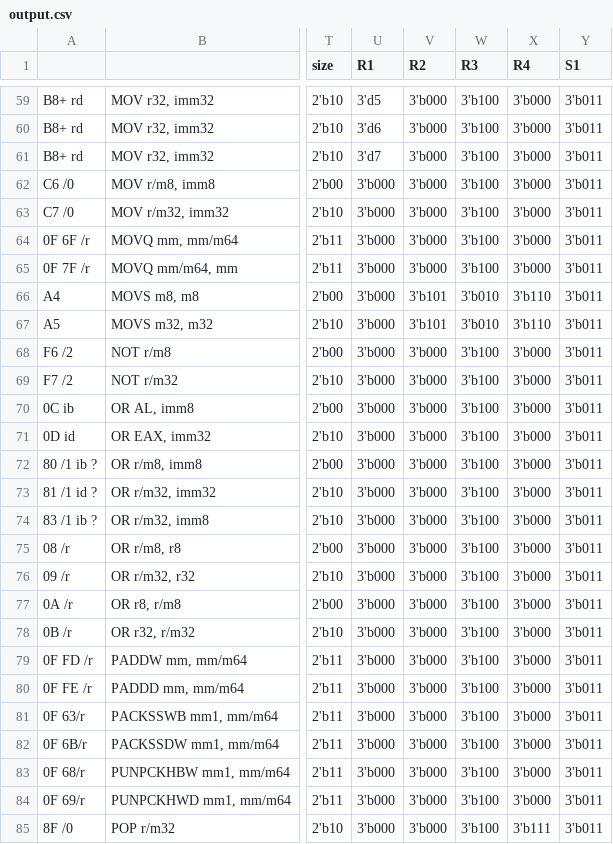
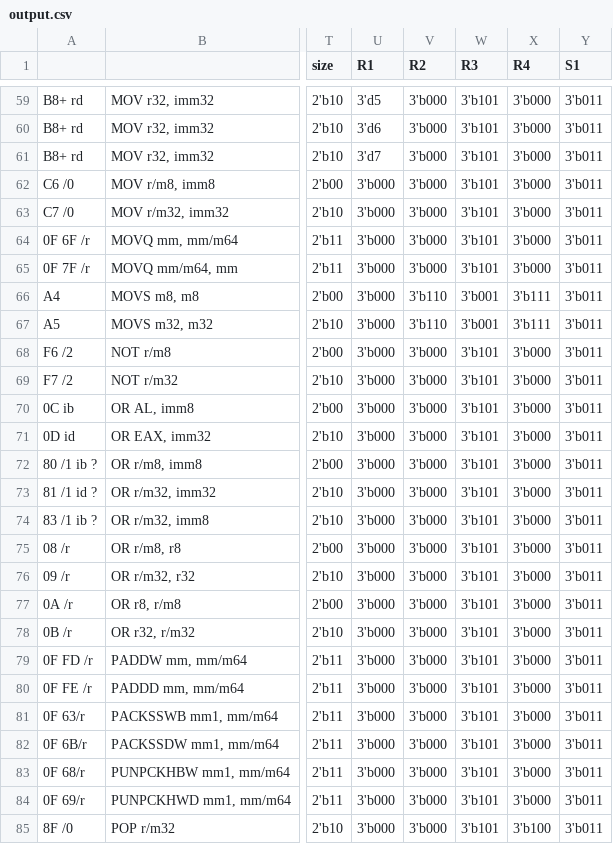
Before and after one commit to e-turcotte/Project-RAVE, a CSV file: processor/ControlStore/pythonProject/output.csv, drawn as a sheet; only a part is shown, gaps mark what is left out; the diff covers the shown part only; the diff names each change by its address in the sheet, - before the commit and + after, or states it on an @@ line.

```diff
--- a/processor/ControlStore/pythonProject/output.csv
+++ b/processor/ControlStore/pythonProject/output.csv
-W59:W65 (R3): 3'b100
+W59:W65 (R3): 3'b101
-V66:V67 (R2): 3'b101
+V66:V67 (R2): 3'b110
-W66:W67 (R3): 3'b010
+W66:W67 (R3): 3'b001
-X66:X67 (R4): 3'b110
+X66:X67 (R4): 3'b111
-W68:W85 (R3): 3'b100
+W68:W85 (R3): 3'b101
-X85 (R4): 3'b111
+X85 (R4): 3'b100
```
Also changed, not shown: 168 edited cells elsewhere in this file, 2 other files.
